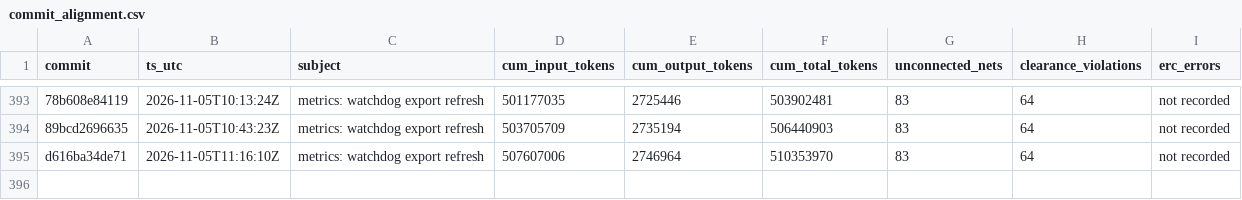
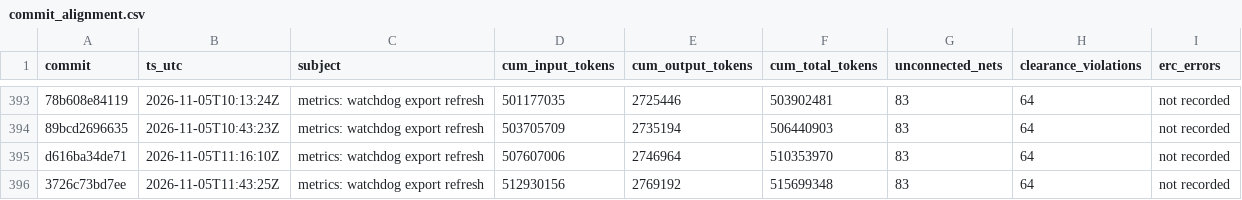
Before and after one commit to sneakers-the-rat/lvds-receiver-official, a CSV file: metrics/commit_alignment.csv, drawn as a sheet; only a part is shown, gaps mark what is left out; the diff names each change by its address in the sheet, - before the commit and + after, or states it on an @@ line.

```diff
--- a/metrics/commit_alignment.csv
+++ b/metrics/commit_alignment.csv
+row 396: 3726c73bd7ee | 2026-11-05T11:43:25Z | metrics: watchdog export refresh | 512930156 | 2769192 | 515699348 | 83 | 64 | not recorded
```
Also changed, not shown: metrics/agents.csv, metrics/cost_summary.csv, 3 other files.
